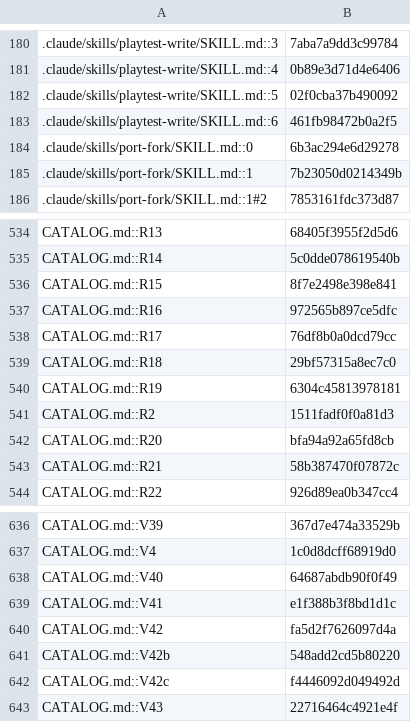
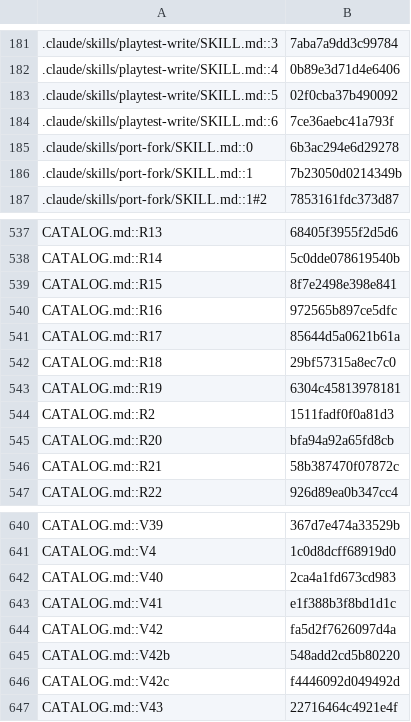
Before and after one commit to jivinstev/mc-mod-version-upgrade, a TSV file: docs/catalog-census.tsv, drawn as a sheet; only a part is shown, gaps mark what is left out; the diff covers the shown part only.

```diff
--- a/docs/catalog-census.tsv
+++ b/docs/catalog-census.tsv
@@ -182,3 +183,3 @@
 .claude/skills/playtest-write/SKILL.md::5	02f0cba37b490092
-.claude/skills/playtest-write/SKILL.md::6	461fb98472b0a2f5
+.claude/skills/playtest-write/SKILL.md::6	7ce36aebc41a793f
 .claude/skills/port-fork/SKILL.md::0	6b3ac294e6d29278
@@ -537,3 +540,3 @@ CATALOG.md::R15	8f7e2498e398e841
 CATALOG.md::R16	972565b897ce5dfc
-CATALOG.md::R17	76df8b0a0dcd79cc
+CATALOG.md::R17	85644d5a0621b61a
 CATALOG.md::R18	29bf57315a8ec7c0
@@ -637,3 +641,3 @@ CATALOG.md::V39	367d7e474a33529b
 CATALOG.md::V4	1c0d8dcff68919d0
-CATALOG.md::V40	64687abdb90f0f49
+CATALOG.md::V40	2ca4a1fd673cd983
 CATALOG.md::V41	e1f388b3f8bd1d1c
```
Also changed, not shown: 4 added rows and 15 edited cells elsewhere in this file, 2 other files.
